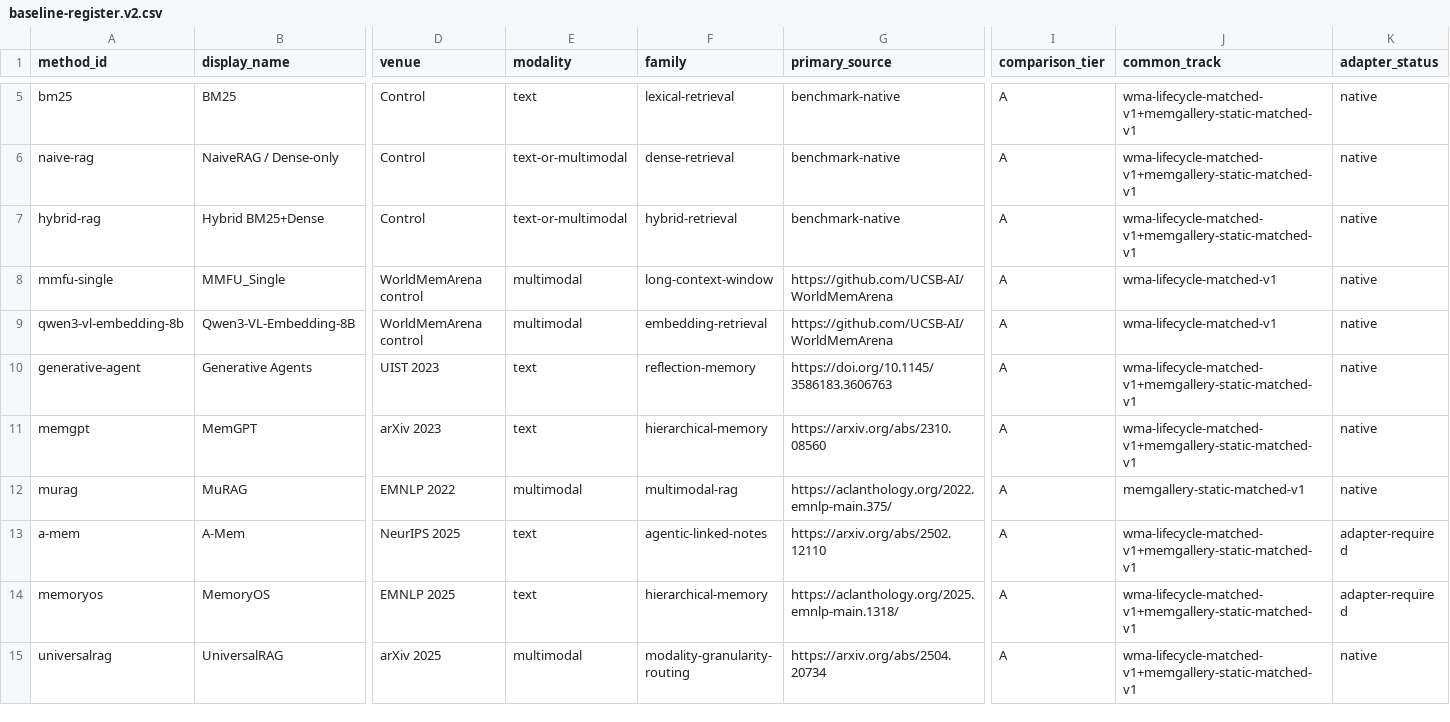
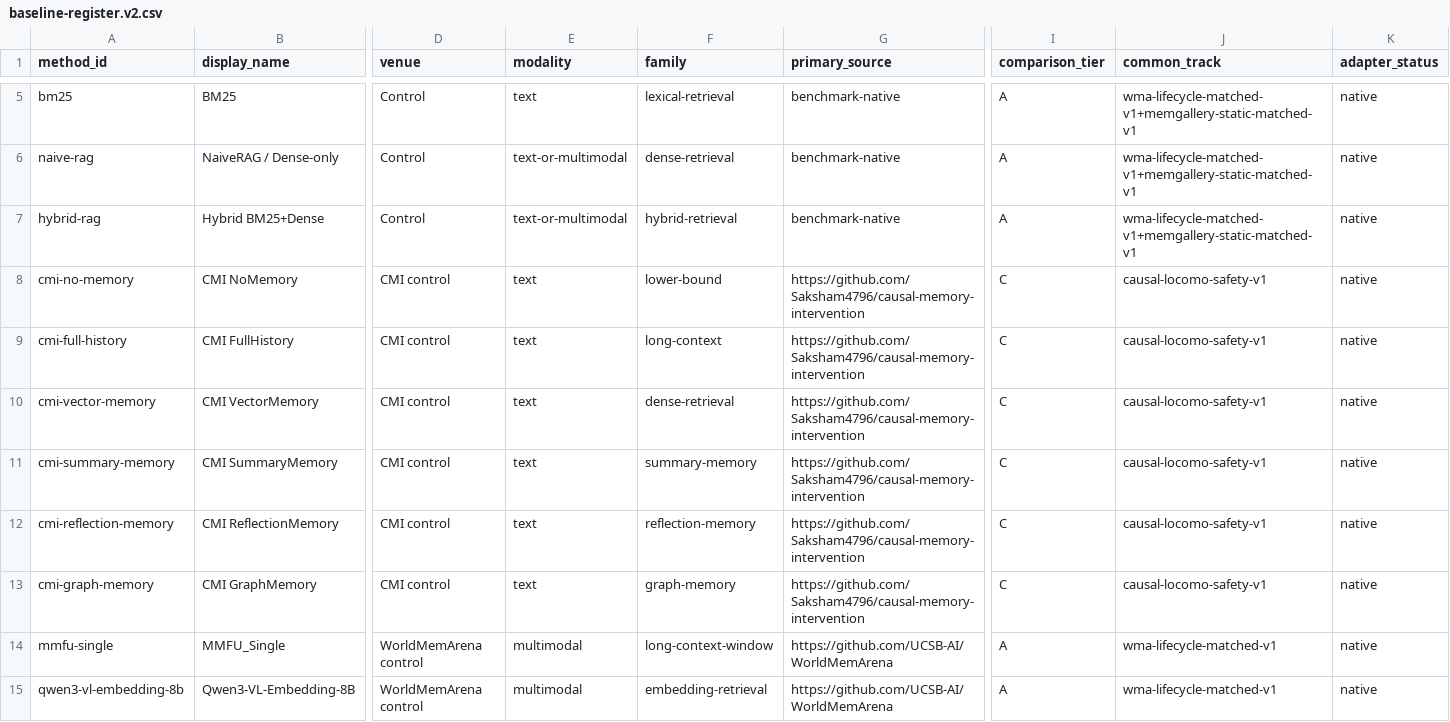
Before and after one commit to SCUcookie/AgentEnhance, a CSV file: comparisons/baseline-register.v2.csv, drawn as a sheet; only a part is shown, gaps mark what is left out; the shorter side is filled out with more unchanged rows; rows hold the shown columns only; the diff names each change by its address in the sheet, - before the commit and + after, or states it on an @@ line.

Commit message:
Record accepted CMI foundation reproduction

```diff
--- a/comparisons/baseline-register.v2.csv
+++ b/comparisons/baseline-register.v2.csv
+row 8: cmi-no-memory | CMI NoMemory | CMI control | text | lower-bound | https://github.com/Saksham4796/causal-memory-intervention | C | causal-locomo-safety-v1 | native
+row 9: cmi-full-history | CMI FullHistory | CMI control | text | long-context | https://github.com/Saksham4796/causal-memory-intervention | C | causal-locomo-safety-v1 | native
+row 10: cmi-vector-memory | CMI VectorMemory | CMI control | text | dense-retrieval | https://github.com/Saksham4796/causal-memory-intervention | C | causal-locomo-safety-v1 | native
+row 11: cmi-summary-memory | CMI SummaryMemory | CMI control | text | summary-memory | https://github.com/Saksham4796/causal-memory-intervention | C | causal-locomo-safety-v1 | native
+row 12: cmi-reflection-memory | CMI ReflectionMemory | CMI control | text | reflection-memory | https://github.com/Saksham4796/causal-memory-intervention | C | causal-locomo-safety-v1 | native
+row 13: cmi-graph-memory | CMI GraphMemory | CMI control | text | graph-memory | https://github.com/Saksham4796/causal-memory-intervention | C | causal-locomo-safety-v1 | native
```
Also changed, not shown: 4 other files.
